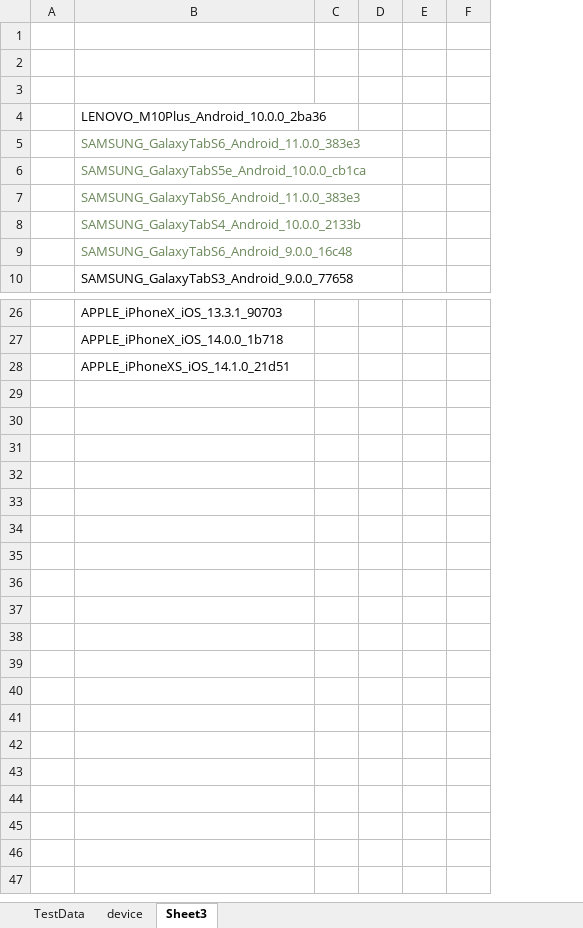
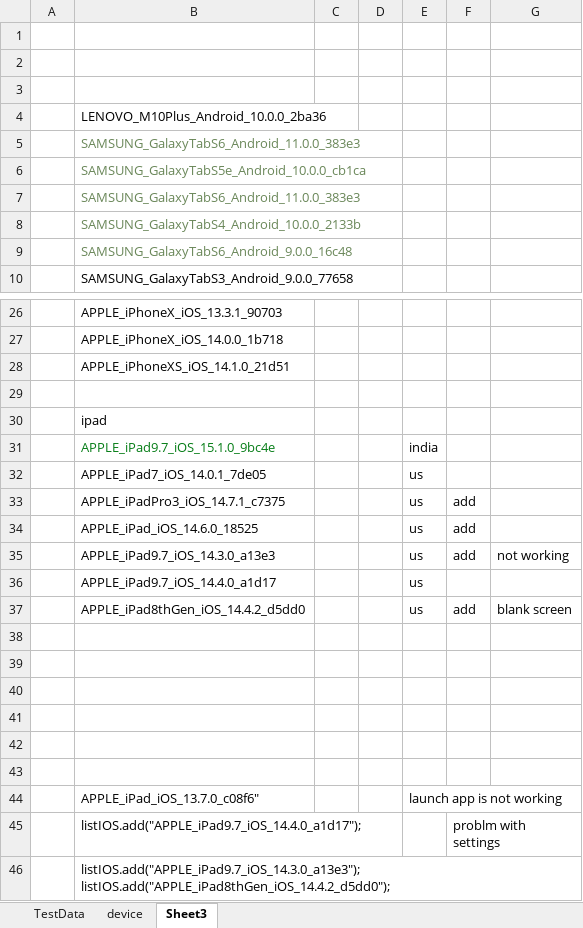
Before and after one commit to ganezz/native-mobile-corporate-onboarding, an Excel workbook: ${project.build.directory}/test-classes/DataSet/NMCO_ONB.xlsx, sheet Sheet3, drawn as a sheet; only a part is shown, gaps mark what is left out; values as stored, in another font and other column widths than the file's, no borders; removed rows and columns are numbered as before the commit, all else as after; ↵ is a line break in a cell; the diff names each change by its address in the sheet, - before the commit and + after, or states it on an @@ line.

```diff
--- a/${project.build.directory}/test-classes/DataSet/NMCO_ONB.xlsx (sheet Sheet3)
+++ b/${project.build.directory}/test-classes/DataSet/NMCO_ONB.xlsx (sheet Sheet3)
-column E, empty
+column E, empty
+column G, empty
+row 29: (empty)
+row 30:  | ipad
+row 31:  | APPLE_iPad9.7_iOS_15.1.0_9bc4e |  |  | india
+row 32:  | APPLE_iPad7_iOS_14.0.1_7de05 |  |  | us
+row 33:  | APPLE_iPadPro3_iOS_14.7.1_c7375 |  |  | us | add
+row 34:  | APPLE_iPad_iOS_14.6.0_18525 |  |  | us | add
+row 35:  | APPLE_iPad9.7_iOS_14.3.0_a13e3 |  |  | us | add | not working
+row 36:  | APPLE_iPad9.7_iOS_14.4.0_a1d17 |  |  | us
+row 37:  | APPLE_iPad8thGen_iOS_14.4.2_d5dd0 |  |  | us | add | blank screen
+row 38: (empty)
+row 39: (empty)
+row 40: (empty)
+row 41: (empty)
+row 42: (empty)
+row 43: (empty)
+row 44:  | APPLE_iPad_iOS_13.7.0_c08f6" |  |  | launch app is not working
+row 45:  | listIOS.add("APPLE_iPad9.7_iOS_14.4.0_a1d17"); |  |  |  | problm with settings
+row 46:  | listIOS.add("APPLE_iPad9.7_iOS_14.3.0_a13e3"); ↵ listIOS.add("APPLE_iPad8thGen_iOS_14.4.2_d5dd0");
```
Also changed, not shown: sheet TestData, sheet device, 48 other files.
